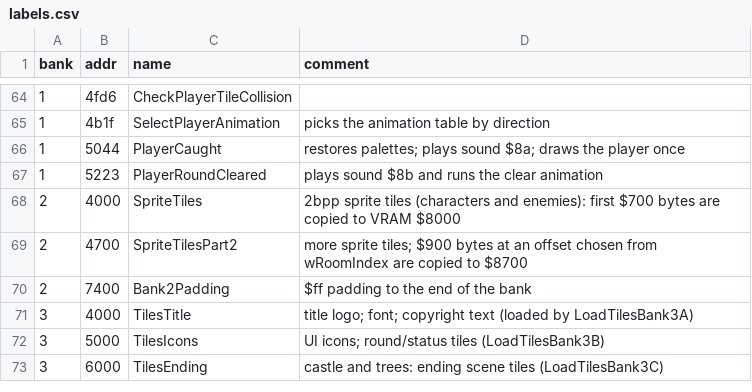
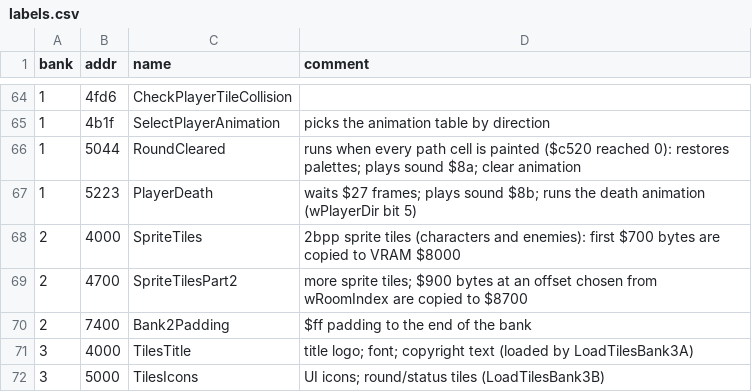
Before and after one commit to Tenome/Painter-Momopi-Decompilation, a CSV file: labels.csv, drawn as a sheet; only a part is shown, gaps mark what is left out; the shorter side is filled out with more unchanged rows.

```diff
--- a/labels.csv
+++ b/labels.csv
@@ -65,4 +65,4 @@ bank,addr,name,comment
 1,4b1f,SelectPlayerAnimation,picks the animation table by direction
-1,5044,PlayerCaught,restores palettes; plays sound $8a; draws the player once
-1,5223,PlayerRoundCleared,plays sound $8b and runs the clear animation
+1,5044,RoundCleared,runs when every path cell is painted ($c520 reached 0): restores palettes; plays sound $8a; clear animation
+1,5223,PlayerDeath,waits $27 frames; plays sound $8b; runs the death animation (wPlayerDir bit 5)
 2,4000,SpriteTiles,2bpp sprite tiles (characters and enemies): first $700 bytes are copied to VRAM $8000
```
Also changed, not shown: config/functions.tsv, 4 other files.
